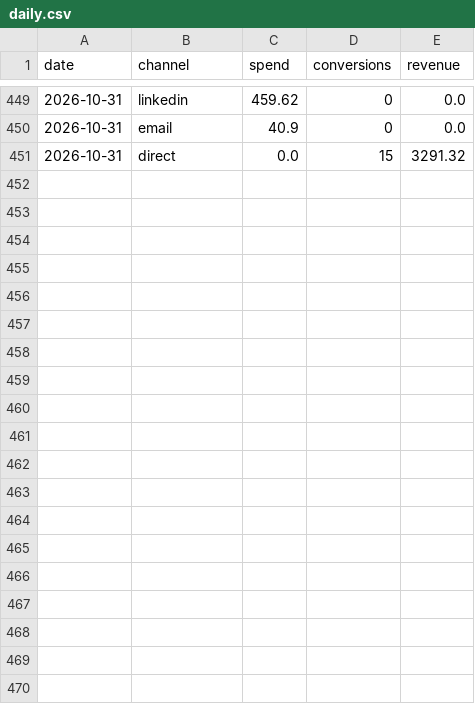
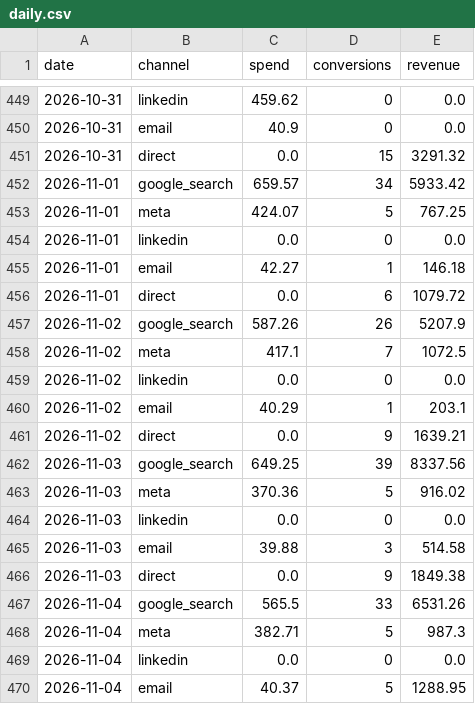
Before and after one commit to tkaplish888-alt/spend-agent, a CSV file: data/daily.csv, drawn as a sheet; only a part is shown, gaps mark what is left out; the diff covers the shown part only; the diff names each change by its address in the sheet, - before the commit and + after, or states it on an @@ line.

```diff
--- a/data/daily.csv
+++ b/data/daily.csv
+row 452: 2026-11-01 | google_search | 659.57 | 34 | 5933.42
+row 453: 2026-11-01 | meta | 424.07 | 5 | 767.25
+row 454: 2026-11-01 | linkedin | 0.0 | 0 | 0.0
+row 455: 2026-11-01 | email | 42.27 | 1 | 146.18
+row 456: 2026-11-01 | direct | 0.0 | 6 | 1079.72
+row 457: 2026-11-02 | google_search | 587.26 | 26 | 5207.9
+row 458: 2026-11-02 | meta | 417.1 | 7 | 1072.5
+row 459: 2026-11-02 | linkedin | 0.0 | 0 | 0.0
+row 460: 2026-11-02 | email | 40.29 | 1 | 203.1
+row 461: 2026-11-02 | direct | 0.0 | 9 | 1639.21
+row 462: 2026-11-03 | google_search | 649.25 | 39 | 8337.56
+row 463: 2026-11-03 | meta | 370.36 | 5 | 916.02
+row 464: 2026-11-03 | linkedin | 0.0 | 0 | 0.0
+row 465: 2026-11-03 | email | 39.88 | 3 | 514.58
+row 466: 2026-11-03 | direct | 0.0 | 9 | 1849.38
+row 467: 2026-11-04 | google_search | 565.5 | 33 | 6531.26
+row 468: 2026-11-04 | meta | 382.71 | 5 | 987.3
+row 469: 2026-11-04 | linkedin | 0.0 | 0 | 0.0
+row 470: 2026-11-04 | email | 40.37 | 5 | 1288.95
```
Also changed, not shown: 16 added rows elsewhere in this file, 11 other files.
